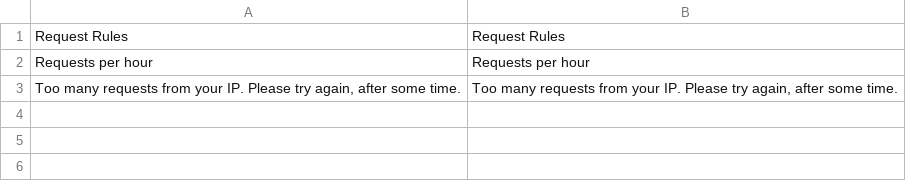
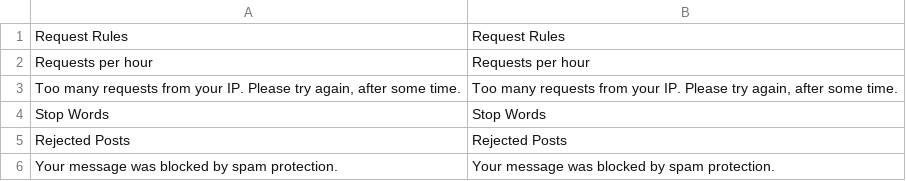
Before and after one commit to lcbrq/openmage-security, a CSV file: app/locale/en_US/LCB_Security.csv, drawn as a sheet; the diff names each change by its address in the sheet, - before the commit and + after, or states it on an @@ line.

```diff
--- a/app/locale/en_US/LCB_Security.csv
+++ b/app/locale/en_US/LCB_Security.csv
+row 4: Stop Words | Stop Words
+row 5: Rejected Posts | Rejected Posts
+row 6: Your message was blocked by spam protection. | Your message was blocked by spam protection.
```
Also changed, not shown: app/locale/cs_CZ/LCB_Security.csv, app/locale/hu_HU/LCB_Security.csv, 22 other files.
